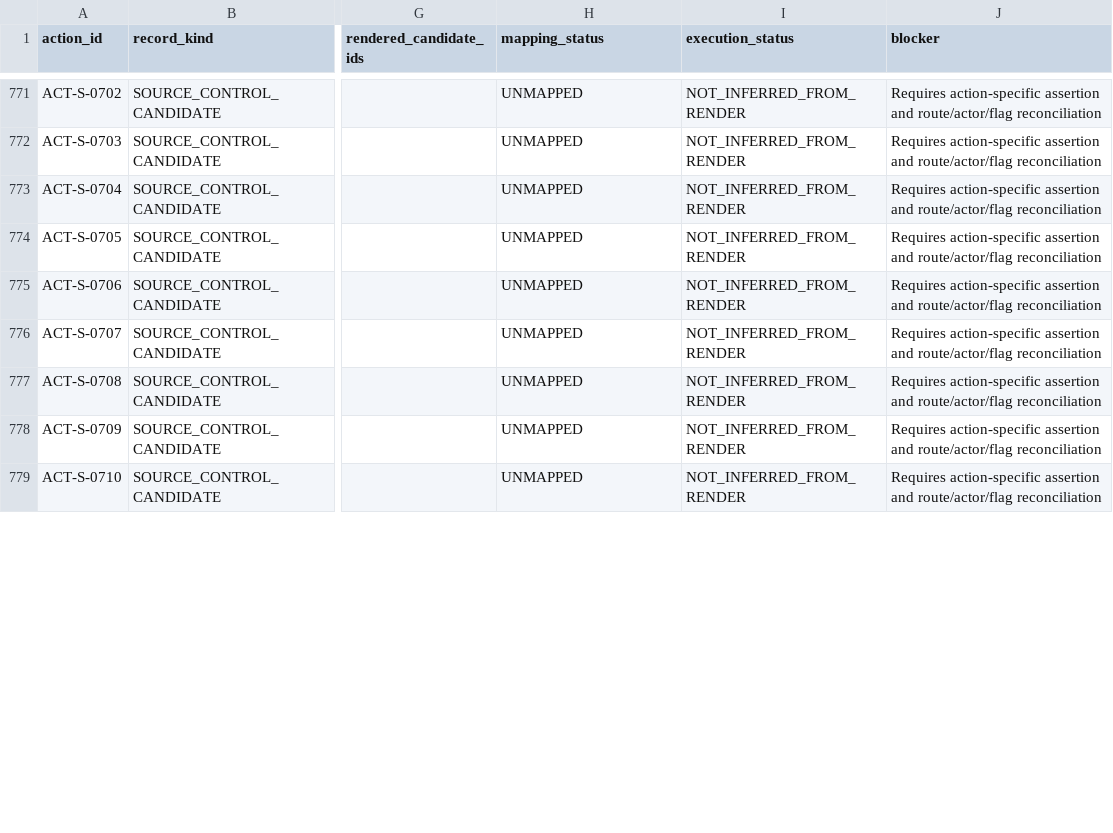
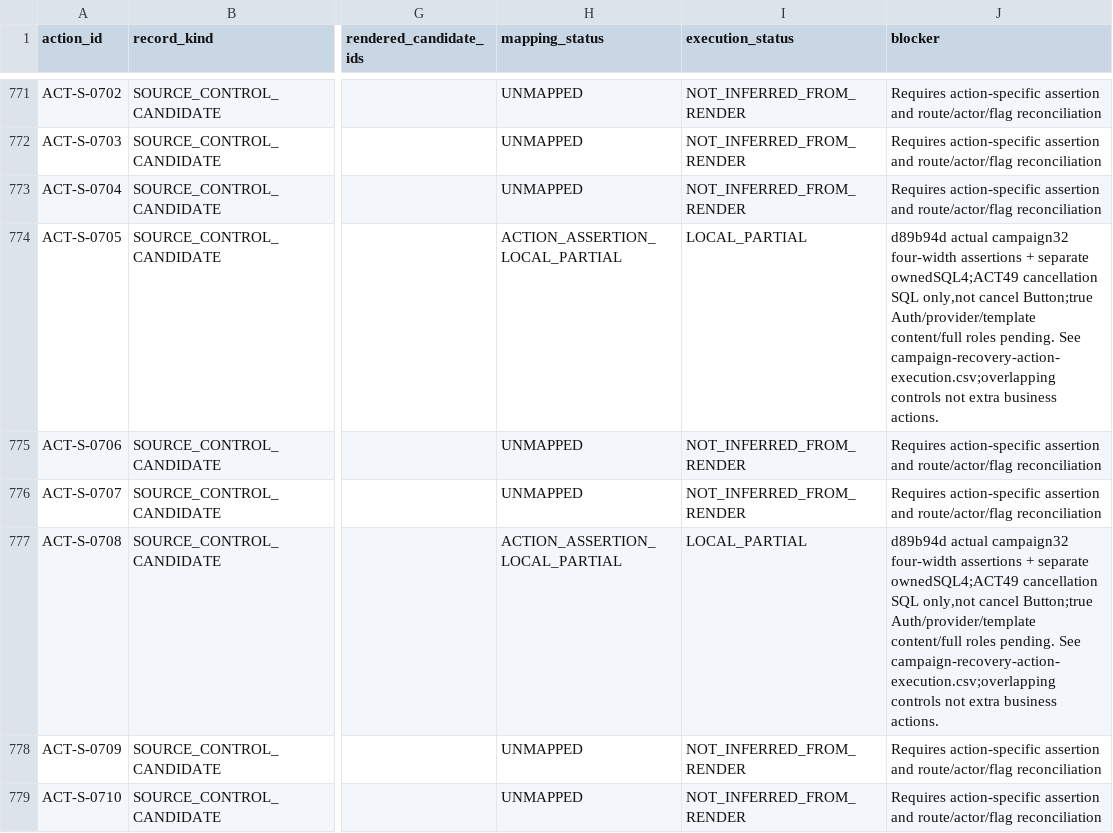
Before and after one commit to YNWAforever/earnestproperty, a CSV file: docs/reports/2026-10-03-admin-remediation/action-rendered-mapping.csv, drawn as a sheet; only a part is shown, gaps mark what is left out; the diff covers the shown part only; the diff names each change by its address in the sheet, - before the commit and + after, or states it on an @@ line.

```diff
--- a/docs/reports/2026-10-03-admin-remediation/action-rendered-mapping.csv
+++ b/docs/reports/2026-10-03-admin-remediation/action-rendered-mapping.csv
-H774 (mapping_status): UNMAPPED
+H774 (mapping_status): ACTION_ASSERTION_LOCAL_PARTIAL
-I774 (execution_status): NOT_INFERRED_FROM_RENDER
+I774 (execution_status): LOCAL_PARTIAL
-J774 (blocker): Requires action-specific assertion and route/actor/flag reconciliation
+J774 (blocker): d89b94d actual campaign32 four-width assertions + separate ownedSQL4;ACT49 cancellation SQL only,not cancel Button;true Auth/provider/template content/full roles pending. See campaign-recovery-action-execution.csv;overlapping controls not extra business actions.
-H777 (mapping_status): UNMAPPED
+H777 (mapping_status): ACTION_ASSERTION_LOCAL_PARTIAL
-I777 (execution_status): NOT_INFERRED_FROM_RENDER
+I777 (execution_status): LOCAL_PARTIAL
-J777 (blocker): Requires action-specific assertion and route/actor/flag reconciliation
+J777 (blocker): d89b94d actual campaign32 four-width assertions + separate ownedSQL4;ACT49 cancellation SQL only,not cancel Button;true Auth/provider/template content/full roles pending. See campaign-recovery-action-execution.csv;overlapping controls not extra business actions.
```
Also changed, not shown: 18 edited cells elsewhere in this file, docs/reports/2026-10-03-admin-remediation/EarnestProperty_Remediation_Traceability_2026-10-03.csv, docs/reports/2026-10-03-admin-remediation/EarnestProperty_UAT_Matrix_2026-10-03.csv, 6 other files.
